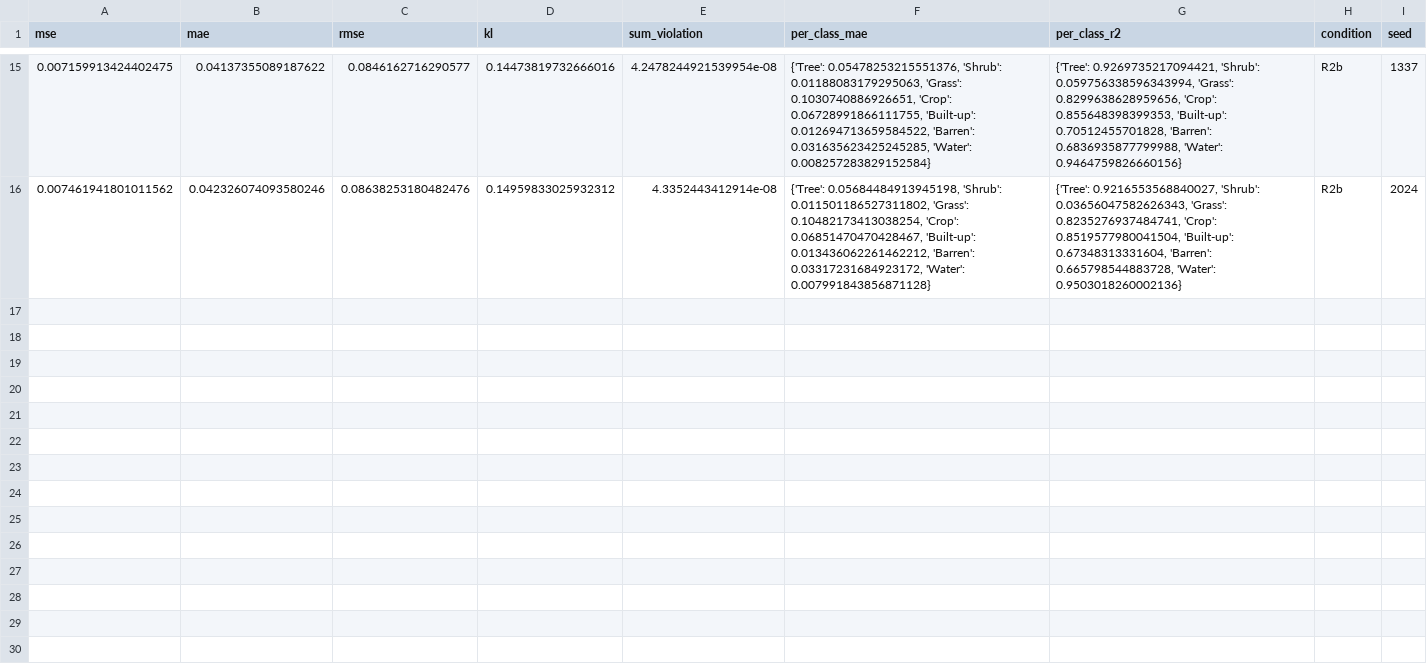
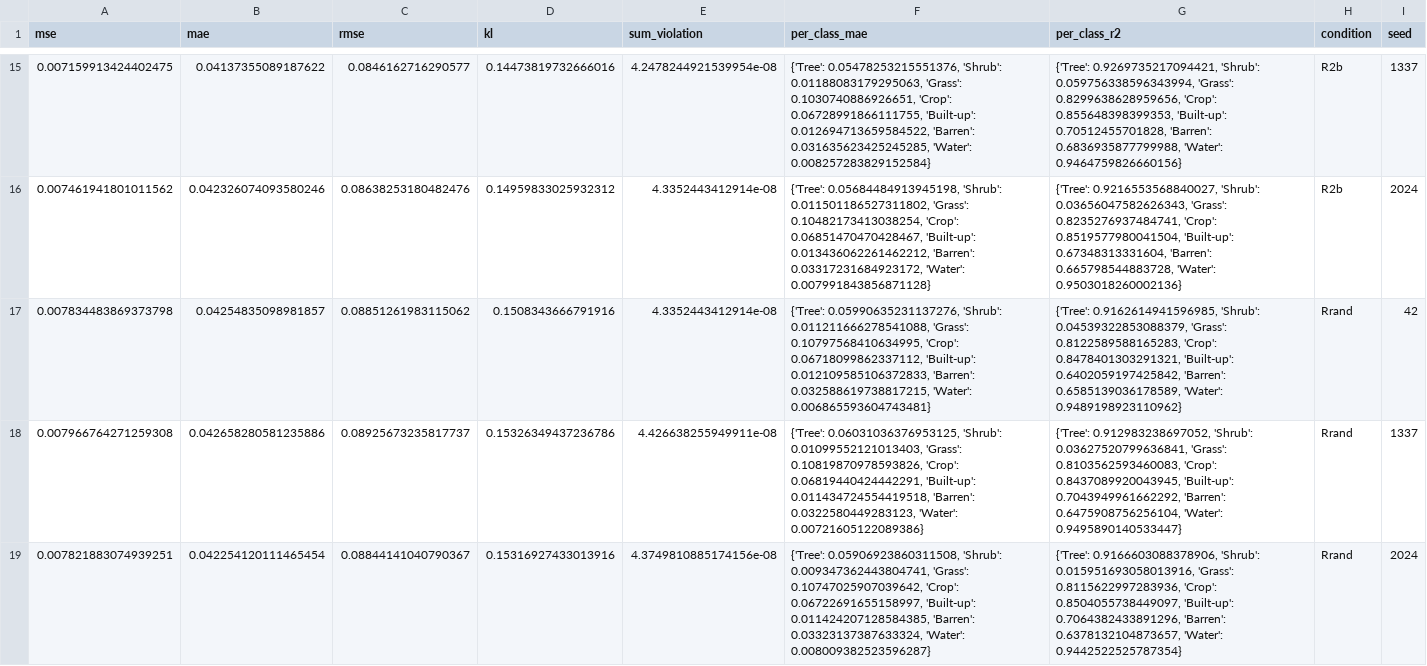
Before and after one commit to OmerFarukMerey/remote-sensing-caption-composition, a CSV file: reports/phase-2/phase2_results.csv, drawn as a sheet; only a part is shown, gaps mark what is left out; the diff names each change by its address in the sheet, - before the commit and + after, or states it on an @@ line.

Commit message:
feat(phase2): added preprocessing utilities, added new experiments and updated reports

```diff
--- a/reports/phase-2/phase2_results.csv
+++ b/reports/phase-2/phase2_results.csv
+row 17: 0.007834483869373798 | 0.04254835098981857 | 0.08851261983115062 | 0.1508343666791916 | 4.3352443412914e-08 | {'Tree': 0.05990635231137276, 'Shrub': 0.011211666278541088, 'Grass': 0.10797568410634995, 'Crop': 0.06718099862337112, 'Built-up': 0.012109585106372833, 'Barren': 0.032588619738817215, 'Water': 0.006865593604743481} | {'Tree': 0.9162614941596985, 'Shrub': 0.04539322853088379, 'Grass': 0.8122589588165283, 'Crop': 0.8478401303291321, 'Built-up': 0.6402059197425842, 'Barren': 0.6585139036178589, 'Water': 0.9489198923110962} | Rrand | 42
+row 18: 0.007966764271259308 | 0.042658280581235886 | 0.08925673235817737 | 0.15326349437236786 | 4.426638255949911e-08 | {'Tree': 0.06031036376953125, 'Shrub': 0.01099552121013403, 'Grass': 0.10819870978593826, 'Crop': 0.06819440424442291, 'Built-up': 0.011434724554419518, 'Barren': 0.0322580449283123, 'Water': 0.00721605122089386} | {'Tree': 0.912983238697052, 'Shrub': 0.03627520799636841, 'Grass': 0.8103562593460083, 'Crop': 0.8437089920043945, 'Built-up': 0.7043949961662292, 'Barren': 0.6475908756256104, 'Water': 0.9495890140533447} | Rrand | 1337
+row 19: 0.007821883074939251 | 0.042254120111465454 | 0.08844141040790367 | 0.15316927433013916 | 4.3749810885174156e-08 | {'Tree': 0.05906923860311508, 'Shrub': 0.009347362443804741, 'Grass': 0.10747025907039642, 'Crop': 0.06722691655158997, 'Built-up': 0.011424207128584385, 'Barren': 0.03323137387633324, 'Water': 0.008009382523596287} | {'Tree': 0.9166603088378906, 'Shrub': 0.015951693058013916, 'Grass': 0.8115622997283936, 'Crop': 0.8504055738449097, 'Built-up': 0.7064382433891296, 'Barren': 0.6378132104873657, 'Water': 0.9442522525787354} | Rrand | 2024
```
Also changed, not shown: 8 other files.
